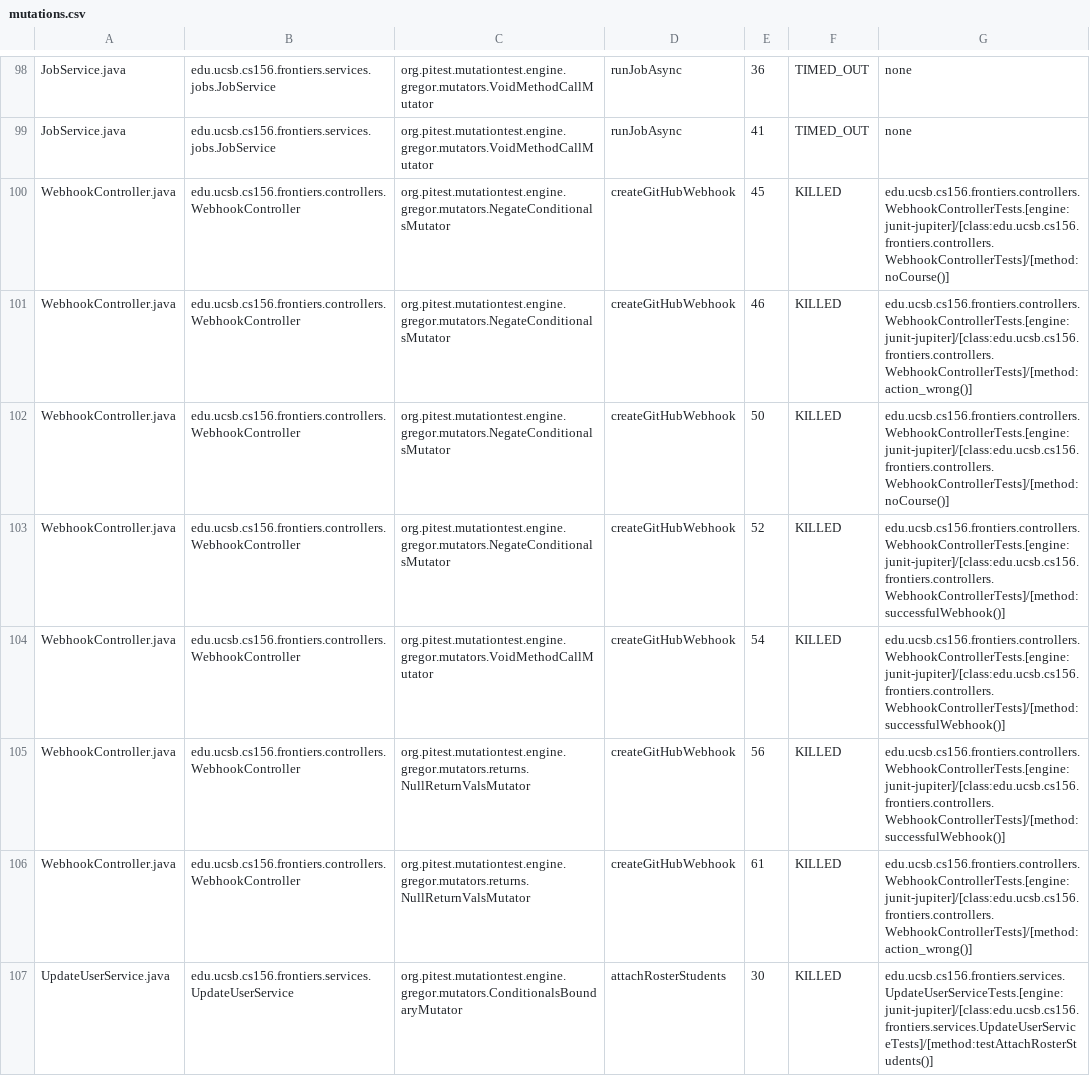
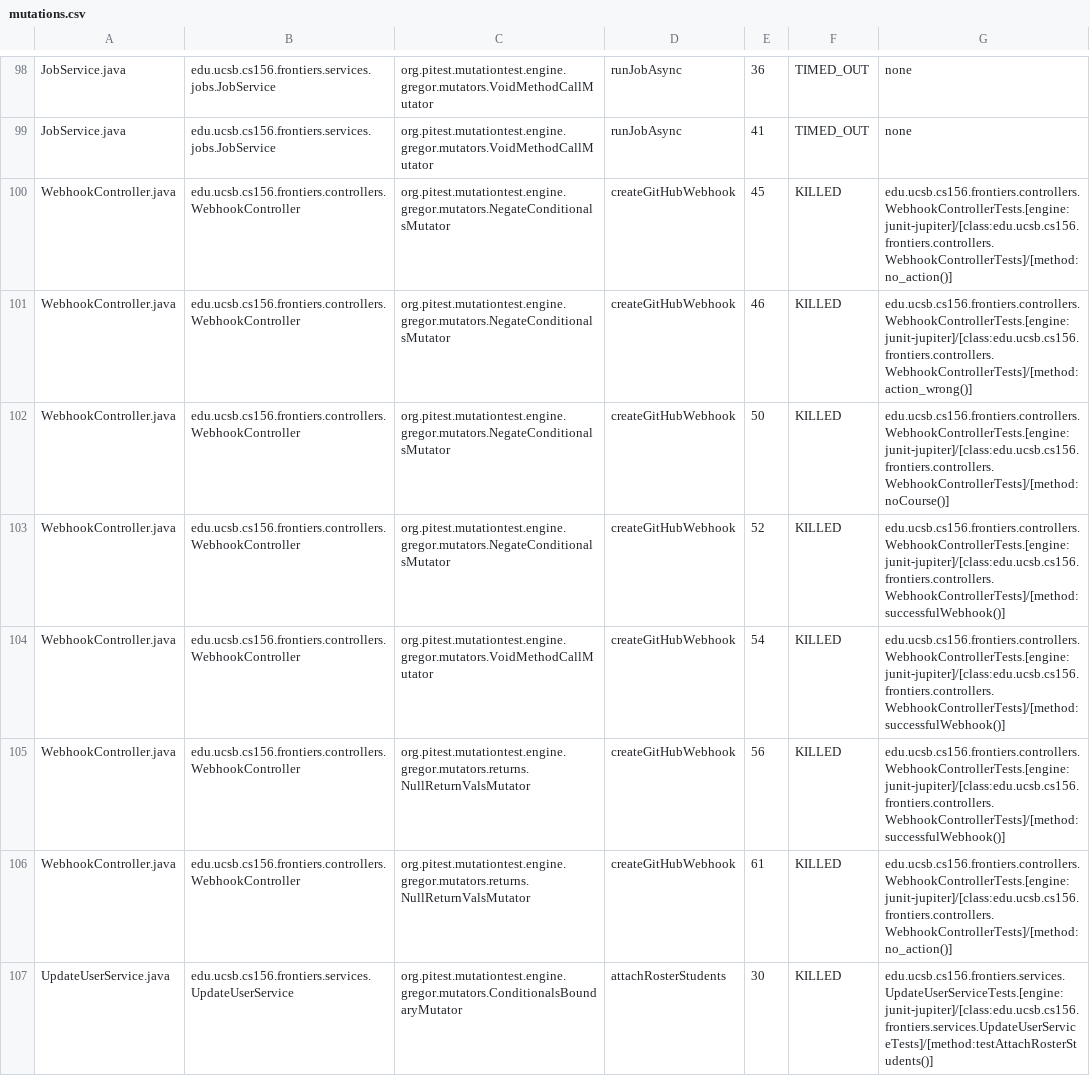
Before and after one commit to ucsb-cs156-s25/proj-frontiers-s25-11, a CSV file: prs/44/pitest/mutations.csv, drawn as a sheet; only a part is shown, gaps mark what is left out; the diff covers the shown part only.

Commit message:
Deploying to gh-pages from @ ucsb-cs156-s25/proj-frontiers-s25-11@8d51371fde4a2b4234d7a7e224869a43e8e3dc7c 🚀

```diff
--- a/prs/44/pitest/mutations.csv
+++ b/prs/44/pitest/mutations.csv
@@ -99,3 +99,3 @@ JobService.java,edu.ucsb.cs156.frontiers.services.jobs.JobService,org.pitest.mut
 JobService.java,edu.ucsb.cs156.frontiers.services.jobs.JobService,org.pitest.mutationtest.engine.gregor.mutators.VoidMethodCallMutator,runJobAsync,41,TIMED_OUT,none
-WebhookController.java,edu.ucsb.cs156.frontiers.controllers.WebhookController,org.pitest.mutationtest.engine.gregor.mutators.NegateConditionalsMutator,createGitHubWebhook,45,KILLED,edu.ucsb.cs156.frontiers.controllers.WebhookControllerTests.[engine:junit-jupiter]/[class:edu.ucsb.cs156.frontiers.controllers.WebhookControllerTests]/[method:noCourse()]
+WebhookController.java,edu.ucsb.cs156.frontiers.controllers.WebhookController,org.pitest.mutationtest.engine.gregor.mutators.NegateConditionalsMutator,createGitHubWebhook,45,KILLED,edu.ucsb.cs156.frontiers.controllers.WebhookControllerTests.[engine:junit-jupiter]/[class:edu.ucsb.cs156.frontiers.controllers.WebhookControllerTests]/[method:no_action()]
 WebhookController.java,edu.ucsb.cs156.frontiers.controllers.WebhookController,org.pitest.mutationtest.engine.gregor.mutators.NegateConditionalsMutator,createGitHubWebhook,46,KILLED,edu.ucsb.cs156.frontiers.controllers.WebhookControllerTests.[engine:junit-jupiter]/[class:edu.ucsb.cs156.frontiers.controllers.WebhookControllerTests]/[method:action_wrong()]
@@ -105,3 +105,3 @@ WebhookController.java,edu.ucsb.cs156.frontiers.controllers.WebhookController,or
 WebhookController.java,edu.ucsb.cs156.frontiers.controllers.WebhookController,org.pitest.mutationtest.engine.gregor.mutators.returns.NullReturnValsMutator,createGitHubWebhook,56,KILLED,edu.ucsb.cs156.frontiers.controllers.WebhookControllerTests.[engine:junit-jupiter]/[class:edu.ucsb.cs156.frontiers.controllers.WebhookControllerTests]/[method:successfulWebhook()]
-WebhookController.java,edu.ucsb.cs156.frontiers.controllers.WebhookController,org.pitest.mutationtest.engine.gregor.mutators.returns.NullReturnValsMutator,createGitHubWebhook,61,KILLED,edu.ucsb.cs156.frontiers.controllers.WebhookControllerTests.[engine:junit-jupiter]/[class:edu.ucsb.cs156.frontiers.controllers.WebhookControllerTests]/[method:action_wrong()]
+WebhookController.java,edu.ucsb.cs156.frontiers.controllers.WebhookController,org.pitest.mutationtest.engine.gregor.mutators.returns.NullReturnValsMutator,createGitHubWebhook,61,KILLED,edu.ucsb.cs156.frontiers.controllers.WebhookControllerTests.[engine:junit-jupiter]/[class:edu.ucsb.cs156.frontiers.controllers.WebhookControllerTests]/[method:no_action()]
 UpdateUserService.java,edu.ucsb.cs156.frontiers.services.UpdateUserService,org.pitest.mutationtest.engine.gregor.mutators.ConditionalsBoundaryMutator,attachRosterStudents,30,KILLED,edu.ucsb.cs156.frontiers.services.UpdateUserServiceTests.[engine:junit-jupiter]/[class:edu.ucsb.cs156.frontiers.services.UpdateUserServiceTests]/[method:testAttachRosterStudents()]
```
Also changed, not shown: 1 added row, 1 removed row and 10 edited cells elsewhere in this file, 31 other files.
